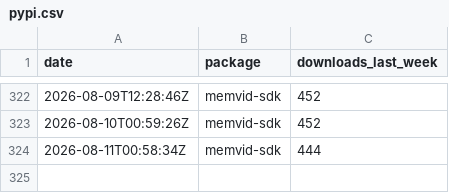
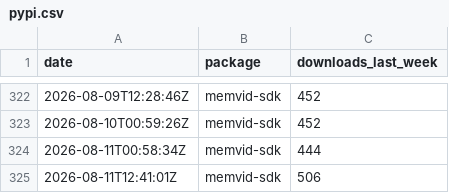
Before and after one commit to sldr-se/bad-brain, a CSV file: analysis/metrics/pypi.csv, drawn as a sheet; only a part is shown, gaps mark what is left out.

```diff
--- a/analysis/metrics/pypi.csv
+++ b/analysis/metrics/pypi.csv
@@ -324 +324,2 @@ date,package,downloads_last_week
 2026-08-11T00:58:34Z,memvid-sdk,444
+2026-08-11T12:41:01Z,memvid-sdk,506
```
Also changed, not shown: analysis/metrics/crates.csv, analysis/metrics/github.csv, 5 other files.
